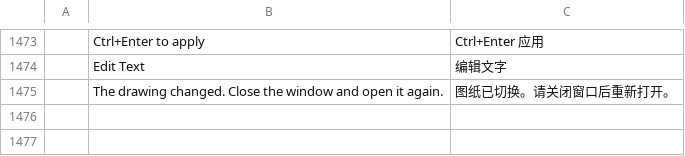
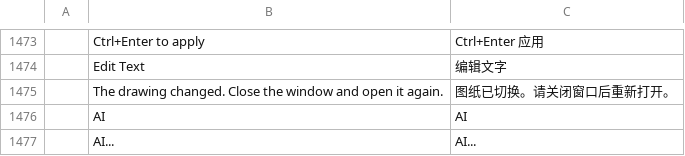
Before and after one commit to Blueturboguy07/cadcraft, a TSV file: crates/ui-egui/src/i18n/zh.tsv, drawn as a sheet; only a part is shown, gaps mark what is left out; the diff names each change by its address in the sheet, - before the commit and + after, or states it on an @@ line.

```diff
--- a/crates/ui-egui/src/i18n/zh.tsv
+++ b/crates/ui-egui/src/i18n/zh.tsv
+row 1476:  | AI | AI
+row 1477:  | AI... | AI...
```
Also changed, not shown: crates/ui-egui/src/i18n/bs.tsv, crates/ui-egui/src/i18n/ka.tsv, 1 other file.
